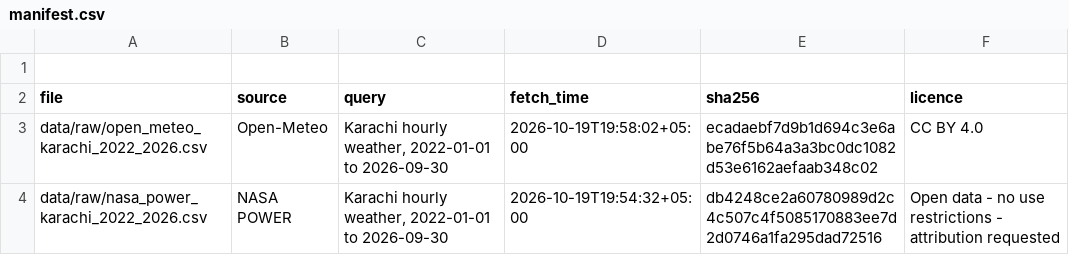
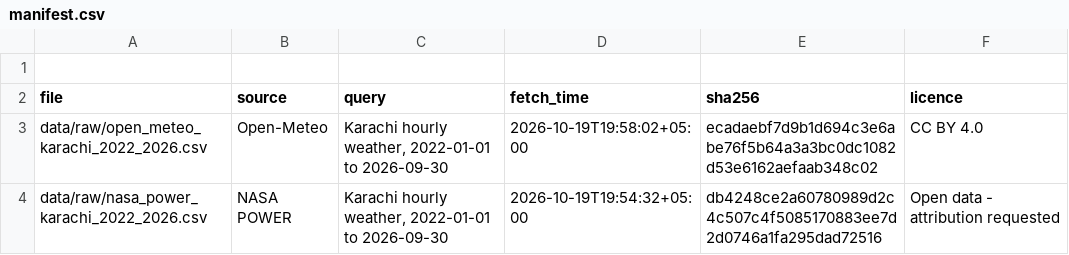
Before and after one commit to SarisaParvez456/HeatSafe-Pakistan, a CSV file: manifest.csv, drawn as a sheet.

Commit message:
Update manifest.csv

```diff
--- a/manifest.csv
+++ b/manifest.csv
@@ -3,2 +3,2 @@ file,source,query,fetch_time,sha256,licence
 data/raw/open_meteo_karachi_2022_2026.csv,Open-Meteo,"Karachi hourly weather, 2022-01-01 to 2026-09-30",2026-10-19T19:58:02+05:00,ecadaebf7d9b1d694c3e6abe76f5b64a3a3bc0dc1082d53e6162aefaab348c02,CC BY 4.0
-data/raw/nasa_power_karachi_2022_2026.csv,NASA POWER,"Karachi hourly weather, 2022-01-01 to 2026-09-30",2026-10-19T19:54:32+05:00,db4248ce2a60780989d2c4c507c4f5085170883ee7d2d0746a1fa295dad72516,Open data - no use restrictions - attribution requested
+data/raw/nasa_power_karachi_2022_2026.csv,NASA POWER,"Karachi hourly weather, 2022-01-01 to 2026-09-30",2026-10-19T19:54:32+05:00,db4248ce2a60780989d2c4c507c4f5085170883ee7d2d0746a1fa295dad72516,Open data - attribution requested
```
